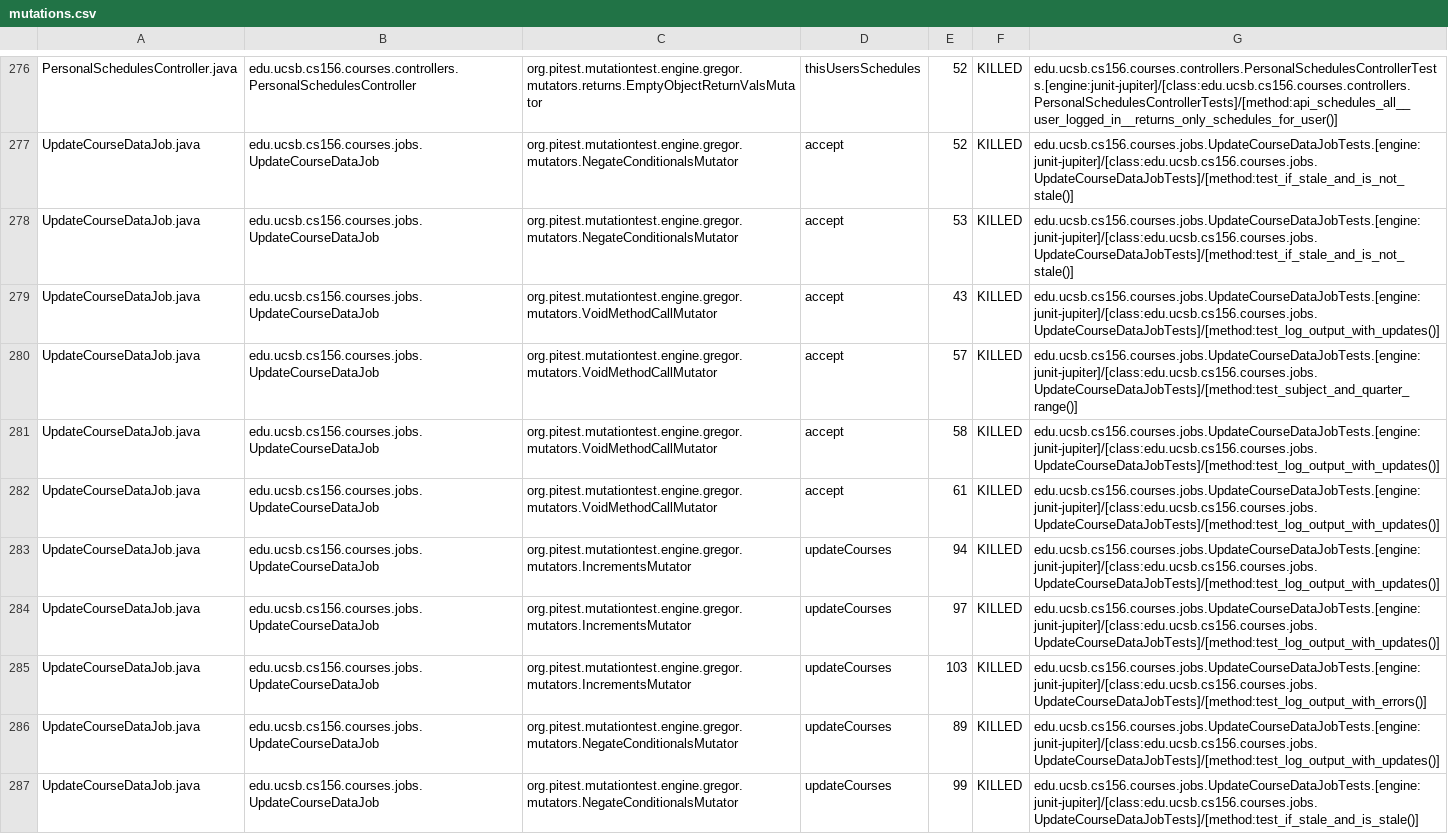
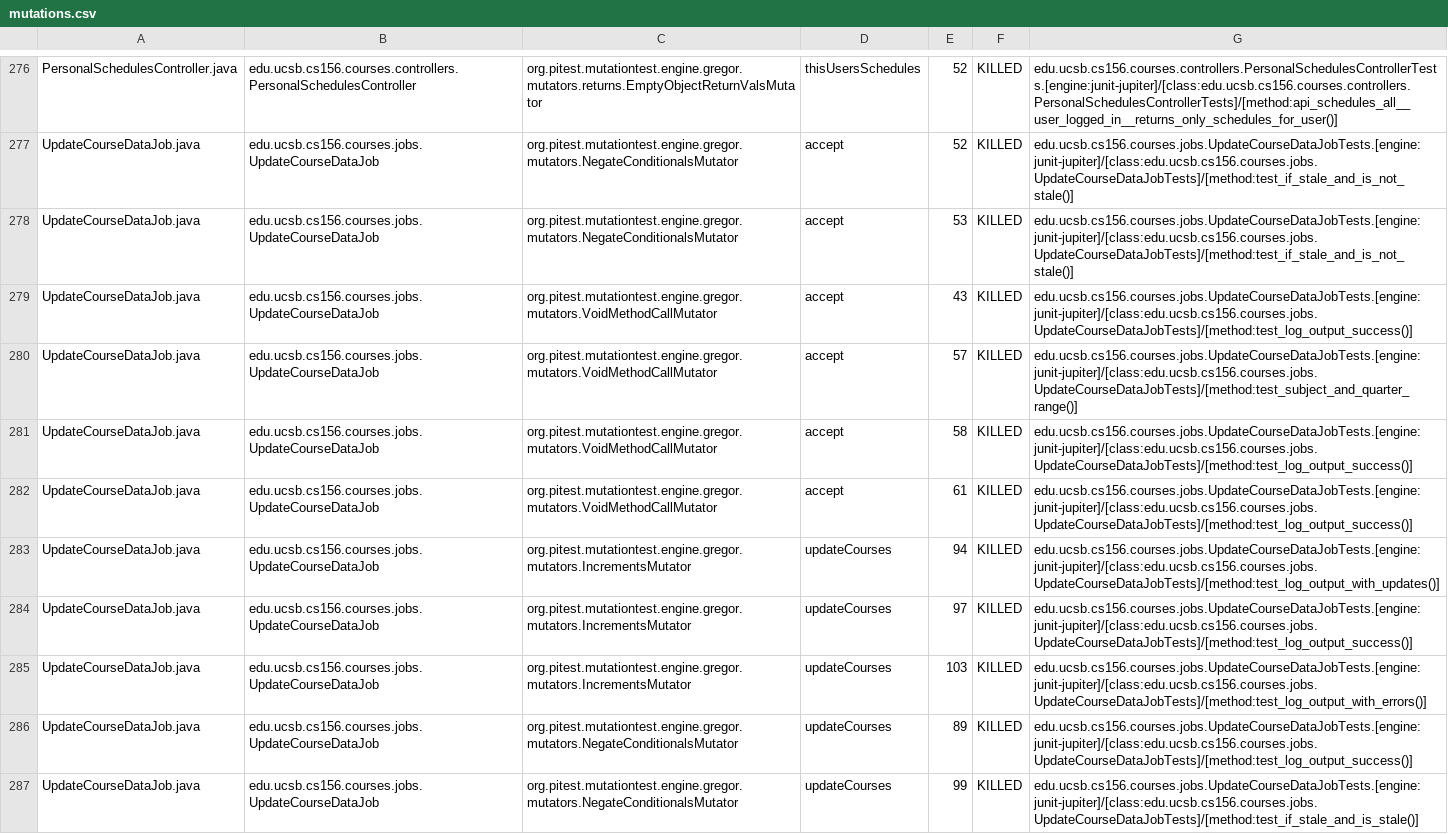
Before and after one commit to ucsb-cs156-s25/proj-courses-s25-02, a CSV file: prs/31/pitest/mutations.csv, drawn as a sheet; only a part is shown, gaps mark what is left out; the diff covers the shown part only.

Commit message:
Deploying to gh-pages from @ ucsb-cs156-s25/proj-courses-s25-02@8c64b2cd27866cfa5fbc6a48fd614c16c9d6eaff 🚀

```diff
--- a/prs/31/pitest/mutations.csv
+++ b/prs/31/pitest/mutations.csv
@@ -278,10 +278,10 @@ UpdateCourseDataJob.java,edu.ucsb.cs156.courses.jobs.UpdateCourseDataJob,org.pit
 UpdateCourseDataJob.java,edu.ucsb.cs156.courses.jobs.UpdateCourseDataJob,org.pitest.mutationtest.engine.gregor.mutators.NegateConditionalsMutator,accept,53,KILLED,edu.ucsb.cs156.courses.jobs.UpdateCourseDataJobTests.[engine:junit-jupiter]/[class:edu.ucsb.cs156.courses.jobs.UpdateCourseDataJobTests]/[method:test_if_stale_and_is_not_stale()]
-UpdateCourseDataJob.java,edu.ucsb.cs156.courses.jobs.UpdateCourseDataJob,org.pitest.mutationtest.engine.gregor.mutators.VoidMethodCallMutator,accept,43,KILLED,edu.ucsb.cs156.courses.jobs.UpdateCourseDataJobTests.[engine:junit-jupiter]/[class:edu.ucsb.cs156.courses.jobs.UpdateCourseDataJobTests]/[method:test_log_output_with_updates()]
+UpdateCourseDataJob.java,edu.ucsb.cs156.courses.jobs.UpdateCourseDataJob,org.pitest.mutationtest.engine.gregor.mutators.VoidMethodCallMutator,accept,43,KILLED,edu.ucsb.cs156.courses.jobs.UpdateCourseDataJobTests.[engine:junit-jupiter]/[class:edu.ucsb.cs156.courses.jobs.UpdateCourseDataJobTests]/[method:test_log_output_success()]
 UpdateCourseDataJob.java,edu.ucsb.cs156.courses.jobs.UpdateCourseDataJob,org.pitest.mutationtest.engine.gregor.mutators.VoidMethodCallMutator,accept,57,KILLED,edu.ucsb.cs156.courses.jobs.UpdateCourseDataJobTests.[engine:junit-jupiter]/[class:edu.ucsb.cs156.courses.jobs.UpdateCourseDataJobTests]/[method:test_subject_and_quarter_range()]
-UpdateCourseDataJob.java,edu.ucsb.cs156.courses.jobs.UpdateCourseDataJob,org.pitest.mutationtest.engine.gregor.mutators.VoidMethodCallMutator,accept,58,KILLED,edu.ucsb.cs156.courses.jobs.UpdateCourseDataJobTests.[engine:junit-jupiter]/[class:edu.ucsb.cs156.courses.jobs.UpdateCourseDataJobTests]/[method:test_log_output_with_updates()]
-UpdateCourseDataJob.java,edu.ucsb.cs156.courses.jobs.UpdateCourseDataJob,org.pitest.mutationtest.engine.gregor.mutators.VoidMethodCallMutator,accept,61,KILLED,edu.ucsb.cs156.courses.jobs.UpdateCourseDataJobTests.[engine:junit-jupiter]/[class:edu.ucsb.cs156.courses.jobs.UpdateCourseDataJobTests]/[method:test_log_output_with_updates()]
+UpdateCourseDataJob.java,edu.ucsb.cs156.courses.jobs.UpdateCourseDataJob,org.pitest.mutationtest.engine.gregor.mutators.VoidMethodCallMutator,accept,58,KILLED,edu.ucsb.cs156.courses.jobs.UpdateCourseDataJobTests.[engine:junit-jupiter]/[class:edu.ucsb.cs156.courses.jobs.UpdateCourseDataJobTests]/[method:test_log_output_success()]
+UpdateCourseDataJob.java,edu.ucsb.cs156.courses.jobs.UpdateCourseDataJob,org.pitest.mutationtest.engine.gregor.mutators.VoidMethodCallMutator,accept,61,KILLED,edu.ucsb.cs156.courses.jobs.UpdateCourseDataJobTests.[engine:junit-jupiter]/[class:edu.ucsb.cs156.courses.jobs.UpdateCourseDataJobTests]/[method:test_log_output_success()]
 UpdateCourseDataJob.java,edu.ucsb.cs156.courses.jobs.UpdateCourseDataJob,org.pitest.mutationtest.engine.gregor.mutators.IncrementsMutator,updateCourses,94,KILLED,edu.ucsb.cs156.courses.jobs.UpdateCourseDataJobTests.[engine:junit-jupiter]/[class:edu.ucsb.cs156.courses.jobs.UpdateCourseDataJobTests]/[method:test_log_output_with_updates()]
-UpdateCourseDataJob.java,edu.ucsb.cs156.courses.jobs.UpdateCourseDataJob,org.pitest.mutationtest.engine.gregor.mutators.IncrementsMutator,updateCourses,97,KILLED,edu.ucsb.cs156.courses.jobs.UpdateCourseDataJobTests.[engine:junit-jupiter]/[class:edu.ucsb.cs156.courses.jobs.UpdateCourseDataJobTests]/[method:test_log_output_with_updates()]
+UpdateCourseDataJob.java,edu.ucsb.cs156.courses.jobs.UpdateCourseDataJob,org.pitest.mutationtest.engine.gregor.mutators.IncrementsMutator,updateCourses,97,KILLED,edu.ucsb.cs156.courses.jobs.UpdateCourseDataJobTests.[engine:junit-jupiter]/[class:edu.ucsb.cs156.courses.jobs.UpdateCourseDataJobTests]/[method:test_log_output_success()]
 UpdateCourseDataJob.java,edu.ucsb.cs156.courses.jobs.UpdateCourseDataJob,org.pitest.mutationtest.engine.gregor.mutators.IncrementsMutator,updateCourses,103,KILLED,edu.ucsb.cs156.courses.jobs.UpdateCourseDataJobTests.[engine:junit-jupiter]/[class:edu.ucsb.cs156.courses.jobs.UpdateCourseDataJobTests]/[method:test_log_output_with_errors()]
-UpdateCourseDataJob.java,edu.ucsb.cs156.courses.jobs.UpdateCourseDataJob,org.pitest.mutationtest.engine.gregor.mutators.NegateConditionalsMutator,updateCourses,89,KILLED,edu.ucsb.cs156.courses.jobs.UpdateCourseDataJobTests.[engine:junit-jupiter]/[class:edu.ucsb.cs156.courses.jobs.UpdateCourseDataJobTests]/[method:test_log_output_with_updates()]
+UpdateCourseDataJob.java,edu.ucsb.cs156.courses.jobs.UpdateCourseDataJob,org.pitest.mutationtest.engine.gregor.mutators.NegateConditionalsMutator,updateCourses,89,KILLED,edu.ucsb.cs156.courses.jobs.UpdateCourseDataJobTests.[engine:junit-jupiter]/[class:edu.ucsb.cs156.courses.jobs.UpdateCourseDataJobTests]/[method:test_log_output_success()]
 UpdateCourseDataJob.java,edu.ucsb.cs156.courses.jobs.UpdateCourseDataJob,org.pitest.mutationtest.engine.gregor.mutators.NegateConditionalsMutator,updateCourses,99,KILLED,edu.ucsb.cs156.courses.jobs.UpdateCourseDataJobTests.[engine:junit-jupiter]/[class:edu.ucsb.cs156.courses.jobs.UpdateCourseDataJobTests]/[method:test_if_stale_and_is_stale()]
```
Also changed, not shown: 44 edited cells elsewhere in this file, 51 other files.
